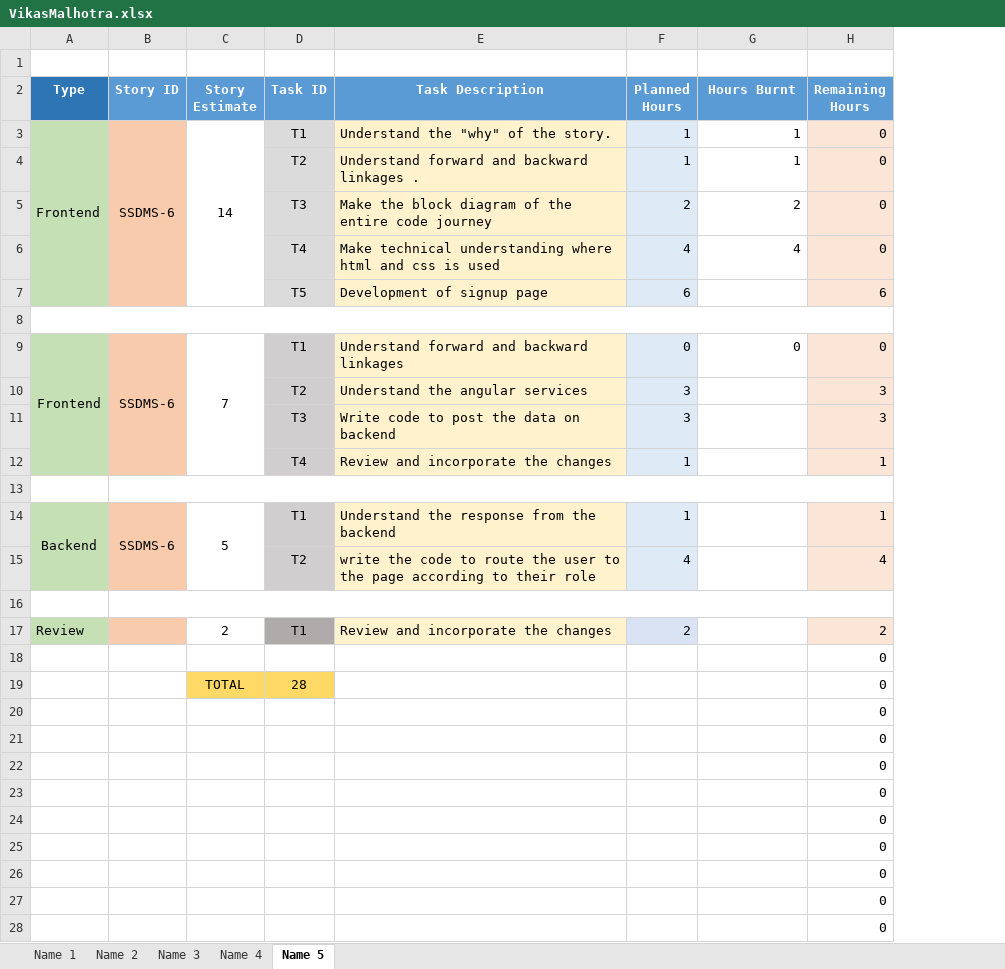
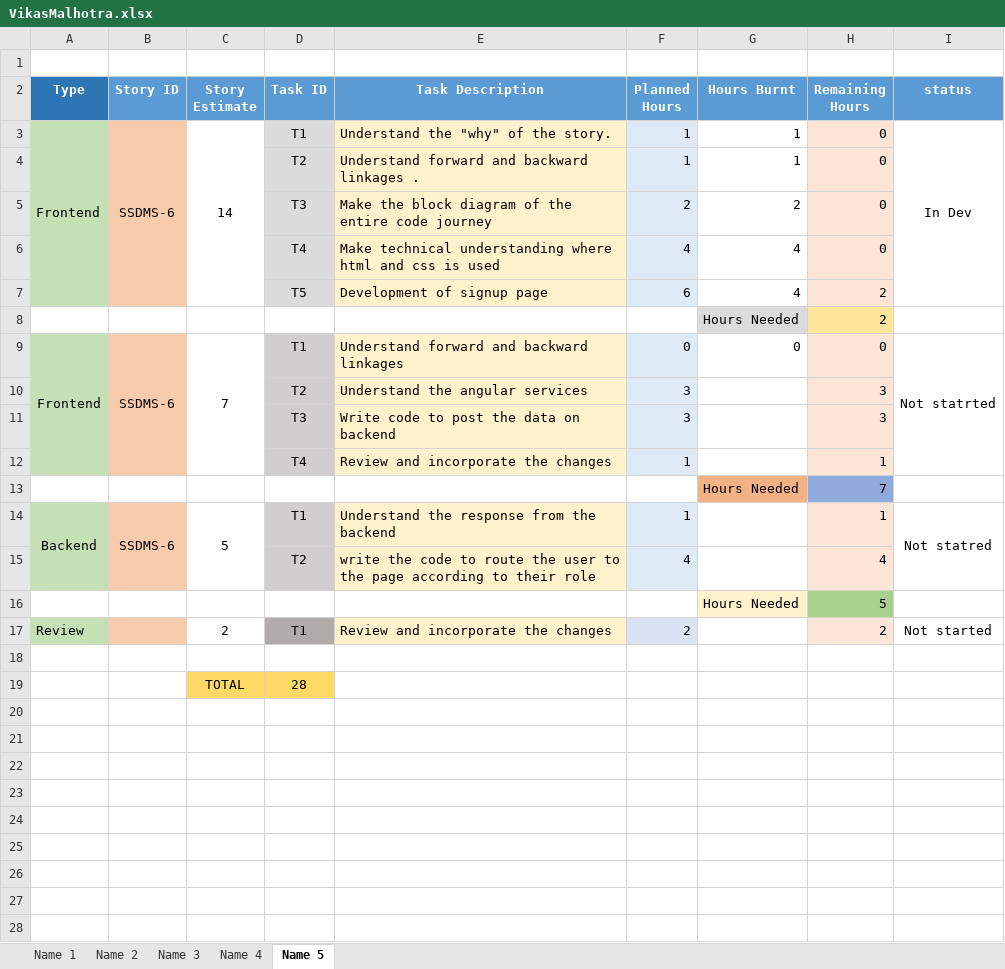
Before and after one commit to SmaltAndBeryl/Internship_2017, an Excel workbook: TeamDetails/TasksBreakDown/VikasMalhotra.xlsx, sheet Name 5, drawn as a sheet; only a part is shown; values as stored, in another font and other column widths than the file's, no borders; removed rows and columns are numbered as before the commit, all else as after; the diff covers the shown part only; the diff names each change by its address in the sheet, - before the commit and + after, or states it on an @@ line.

Commit message:
Author : vikas files added : VikasMalhotra.xlsx

```diff
--- a/TeamDetails/TasksBreakDown/VikasMalhotra.xlsx (sheet Name 5)
+++ b/TeamDetails/TasksBreakDown/VikasMalhotra.xlsx (sheet Name 5)
+column I (status), rows 3-14: In Dev |  |  |  |  |  | Not statrted |  |  |  |  | Not statred
-G7 (Hours Burnt): (empty)
+G7 (Hours Burnt): 4
-H7 (Remaining Hours): 6
+H7 (Remaining Hours): 2
-A8:H8 merged
-row 8: (empty)
+row 8:  |  |  |  |  |  | Hours Needed | 2
-G8 fill: none
+G8 fill: #DBDBDB
-H8 fill: none
+H8 fill: #FFE699
-B13:H13 merged
-row 13: (empty)
+row 13:  |  |  |  |  |  | Hours Needed | 7
-G13 fill: none
+G13 fill: #F4B183
-H13 fill: none
+H13 fill: #8FAADC
+row 16:  |  |  |  |  |  | Hours Needed | 5
-B16:H16 merged
-row 18:  |  |  |  |  |  |  | 0
-H19 (Remaining Hours): 0
+H19 (Remaining Hours): (empty)
-row 20:  |  |  |  |  |  |  | 0
-row 21:  |  |  |  |  |  |  | 0
-row 22:  |  |  |  |  |  |  | 0
-row 23:  |  |  |  |  |  |  | 0
-row 24:  |  |  |  |  |  |  | 0
-row 25:  |  |  |  |  |  |  | 0
-row 26:  |  |  |  |  |  |  | 0
-row 27:  |  |  |  |  |  |  | 0
-row 28:  |  |  |  |  |  |  | 0
```
Also changed, not shown: 6 removed rows elsewhere in this sheet.
